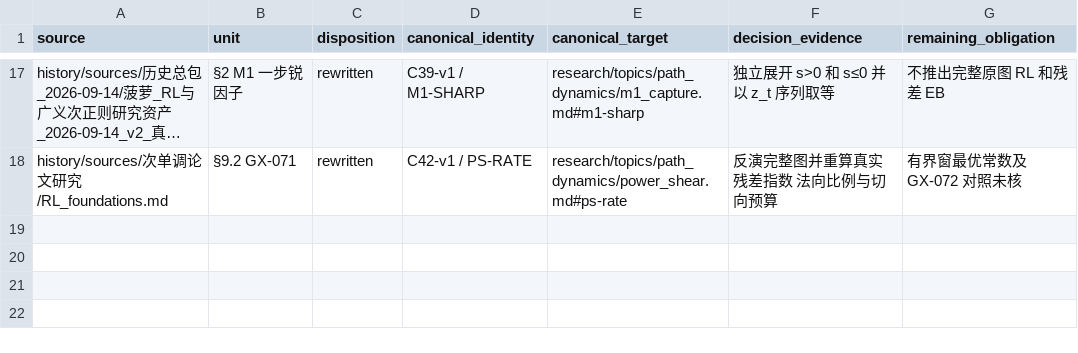
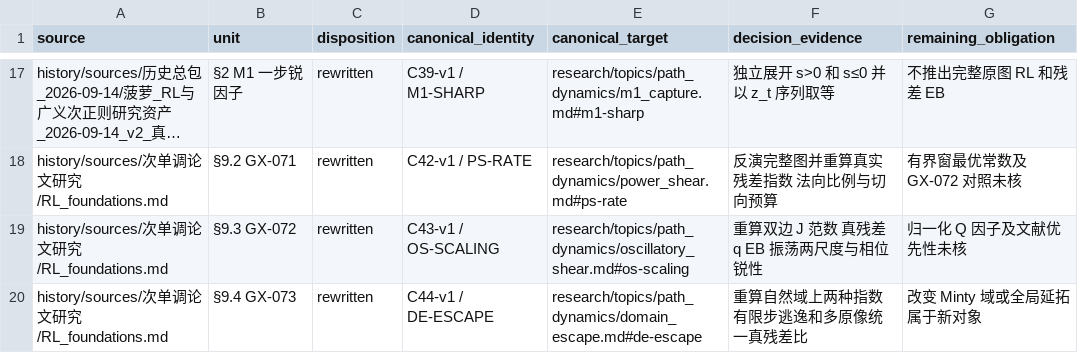
Before and after one commit to SOMEBODYJUN/ppa, a TSV file: research/audit/UNIT_DISPOSITIONS.tsv, drawn as a sheet; only a part is shown, gaps mark what is left out; long unchanged cells end in …; the diff names each change by its address in the sheet, - before the commit and + after, or states it on an @@ line.

Commit message:
Rebuild oscillatory and domain escape examples as separate claims

```diff
--- a/research/audit/UNIT_DISPOSITIONS.tsv
+++ b/research/audit/UNIT_DISPOSITIONS.tsv
+row 19: history/sources/次单调论文研究/RL_foundations.md | §9.3 GX-072 | rewritten | C43-v1 / OS-SCALING | research/topics/path_dynamics/oscillatory_shear.md#os-scaling | 重算双边 J 范数 真残差 q EB 振荡两尺度与相位锐性 | 归一化 Q 因子及文献优先性未核
+row 20: history/sources/次单调论文研究/RL_foundations.md | §9.4 GX-073 | rewritten | C44-v1 / DE-ESCAPE | research/topics/path_dynamics/domain_escape.md#de-escape | 重算自然域上两种指数 有限步逃逸和多原像统一真残差比 | 改变 Minty 域或全局延拓属于新对象
```
Also changed, not shown: 11 other files.
